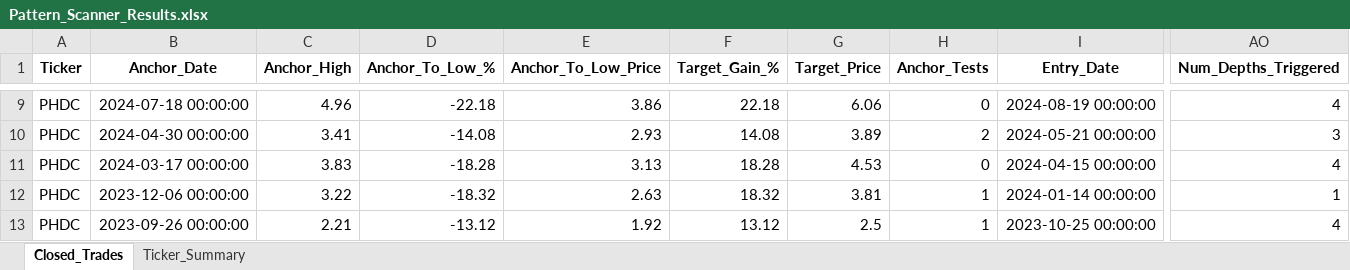
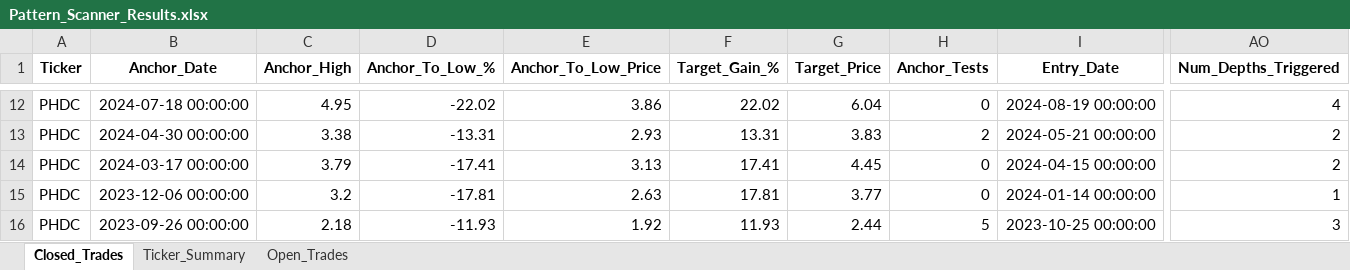
Before and after one commit to vancedmazen-art/stock_dashboard, an Excel workbook: Pattern_Scanner_Results.xlsx, sheet Closed_Trades, drawn as a sheet; only a part is shown, gaps mark what is left out; values as stored, in another font and other column widths than the file's, no borders; addresses are those after the commit; the diff covers the shown part only; the diff names each change by its address in the sheet, - before the commit and + after, or states it on an @@ line.

```diff
--- a/Pattern_Scanner_Results.xlsx (sheet Closed_Trades)
+++ b/Pattern_Scanner_Results.xlsx (sheet Closed_Trades)
+sheet tab: Open_Trades
-C12 (Anchor_High): 4.96
+C12 (Anchor_High): 4.95
-D12 (Anchor_To_Low_%): -22.18
+D12 (Anchor_To_Low_%): -22.02
-F12 (Target_Gain_%): 22.18
+F12 (Target_Gain_%): 22.02
-G12 (Target_Price): 6.06
+G12 (Target_Price): 6.04
-C13 (Anchor_High): 3.41
+C13 (Anchor_High): 3.38
-D13 (Anchor_To_Low_%): -14.08
+D13 (Anchor_To_Low_%): -13.31
-F13 (Target_Gain_%): 14.08
+F13 (Target_Gain_%): 13.31
-G13 (Target_Price): 3.89
+G13 (Target_Price): 3.83
-AO13 (Num_Depths_Triggered): 3
+AO13 (Num_Depths_Triggered): 2
-C14 (Anchor_High): 3.83
+C14 (Anchor_High): 3.79
-D14 (Anchor_To_Low_%): -18.28
+D14 (Anchor_To_Low_%): -17.41
-F14 (Target_Gain_%): 18.28
+F14 (Target_Gain_%): 17.41
-G14 (Target_Price): 4.53
+G14 (Target_Price): 4.45
-AO14 (Num_Depths_Triggered): 4
+AO14 (Num_Depths_Triggered): 2
-C15 (Anchor_High): 3.22
+C15 (Anchor_High): 3.2
-D15 (Anchor_To_Low_%): -18.32
+D15 (Anchor_To_Low_%): -17.81
-F15 (Target_Gain_%): 18.32
+F15 (Target_Gain_%): 17.81
-G15 (Target_Price): 3.81
+G15 (Target_Price): 3.77
-H15 (Anchor_Tests): 1
+H15 (Anchor_Tests): 0
-C16 (Anchor_High): 2.21
+C16 (Anchor_High): 2.18
-D16 (Anchor_To_Low_%): -13.12
+D16 (Anchor_To_Low_%): -11.93
-F16 (Target_Gain_%): 13.12
+F16 (Target_Gain_%): 11.93
-G16 (Target_Price): 2.5
+G16 (Target_Price): 2.44
-H16 (Anchor_Tests): 1
+H16 (Anchor_Tests): 5
-AO16 (Num_Depths_Triggered): 4
+AO16 (Num_Depths_Triggered): 3
```
Also changed, not shown: 7 added rows, 4 removed rows and 74 edited cells elsewhere in this sheet, sheet Ticker_Summary.
